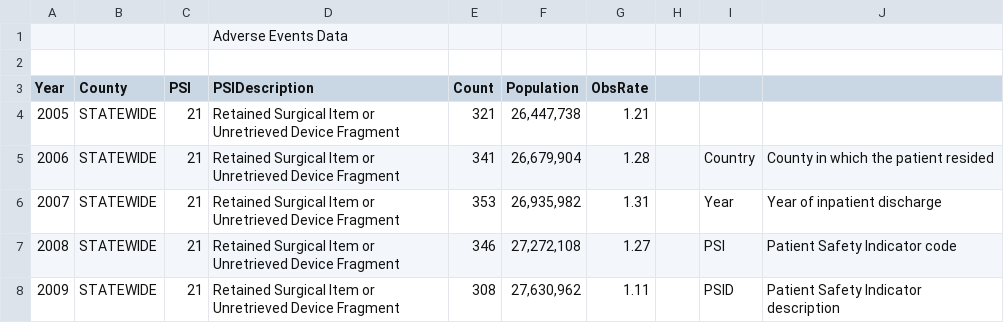
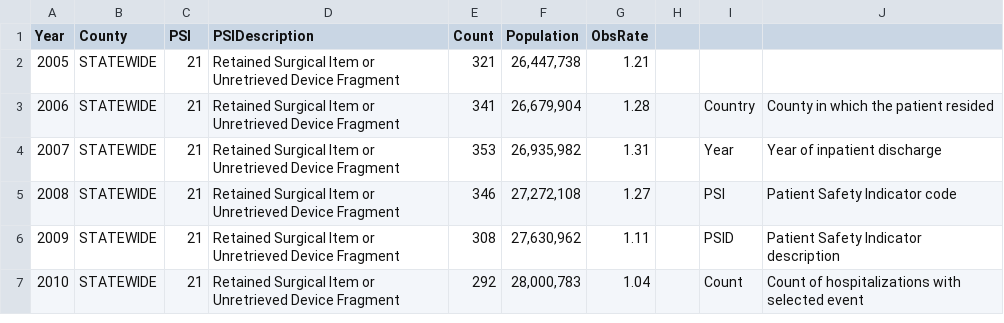
Before and after one commit to 23W-gph/Collab_project_adverse_events-Shimona, a CSV file: Adverse events data.csv, drawn as a sheet; only a part is shown; the shorter side is filled out with more unchanged rows; the diff names each change by its address in the sheet, - before the commit and + after, or states it on an @@ line.

Commit message:
Update Adverse events data.csv

```diff
--- a/Adverse events data.csv
+++ b/Adverse events data.csv
-row 1:  |  |  | Adverse Events Data
-row 2: (empty)
```
